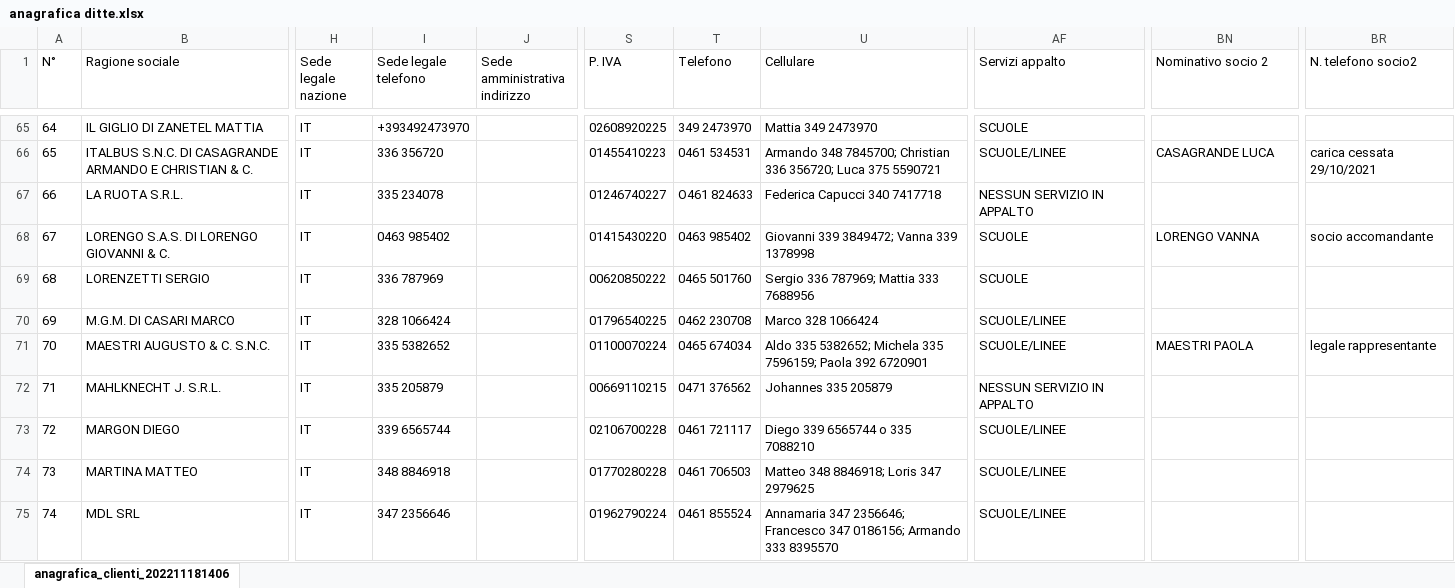
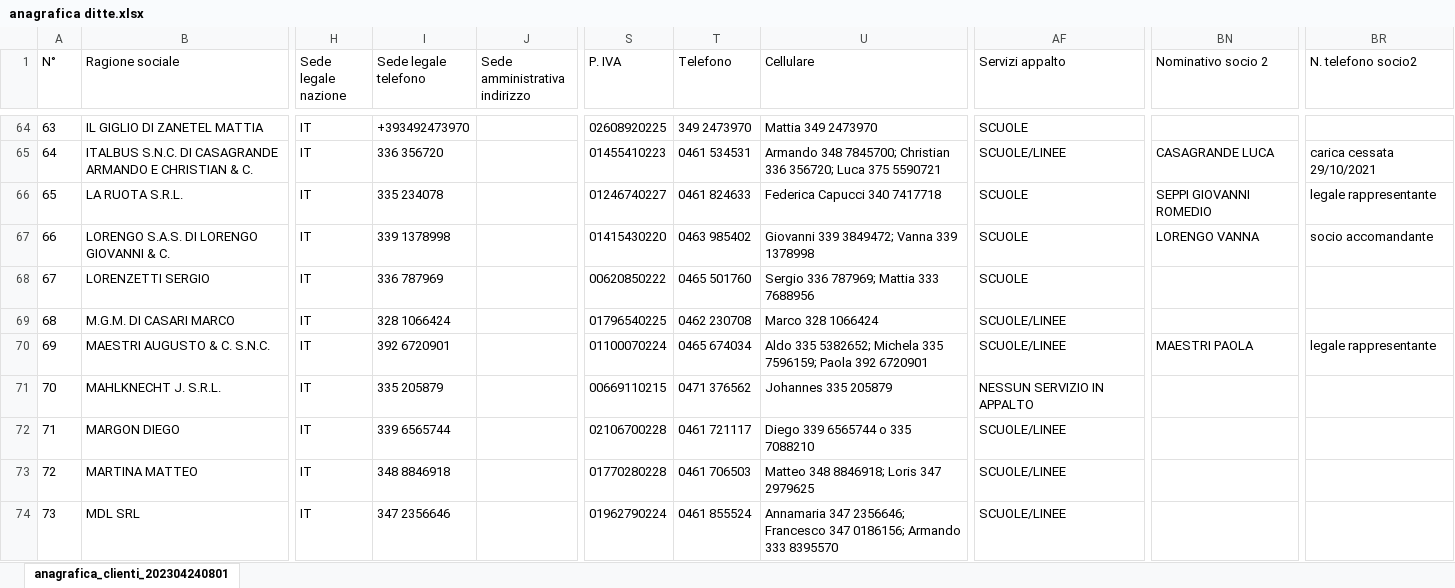
Before and after one commit to MaurizioBattisti/CtaLinea, an Excel workbook: Doc da CTA/Imports/anagrafica ditte.xlsx, sheet anagrafica_clienti_202304240801, drawn as a sheet; only a part is shown, gaps mark what is left out; values as stored, in another font and other column widths than the file's, no borders; addresses are those after the commit; the diff covers the shown part only; the diff names each change by its address in the sheet, - before the commit and + after, or states it on an @@ line.

```diff
--- a/Doc da CTA/Imports/anagrafica ditte.xlsx (sheet anagrafica_clienti_202304240801)
+++ b/Doc da CTA/Imports/anagrafica ditte.xlsx (sheet anagrafica_clienti_202304240801)
-sheet tab: anagrafica_clienti_202211181406
+sheet tab: anagrafica_clienti_202304240801
@@ column A (N°) renumbered from row 25 down @@
-T66 (Telefono): O461 824633
+T66 (Telefono): 0461 824633
-AF66 (Servizi appalto): NESSUN SERVIZIO IN APPALTO
+AF66 (Servizi appalto): SCUOLE
-BN66 (Nominativo socio 2): (empty)
+BN66 (Nominativo socio 2): SEPPI GIOVANNI ROMEDIO
-BR66 (N. telefono socio2): (empty)
+BR66 (N. telefono socio2): legale rappresentante
-I67 (Sede legale telefono): 0463 985402
+I67 (Sede legale telefono): 339 1378998
-I70 (Sede legale telefono): 335 5382652
+I70 (Sede legale telefono): 392 6720901
```
Also changed, not shown: 1 added row, 3 removed rows and 72 edited cells elsewhere in this sheet, 3 other files.
